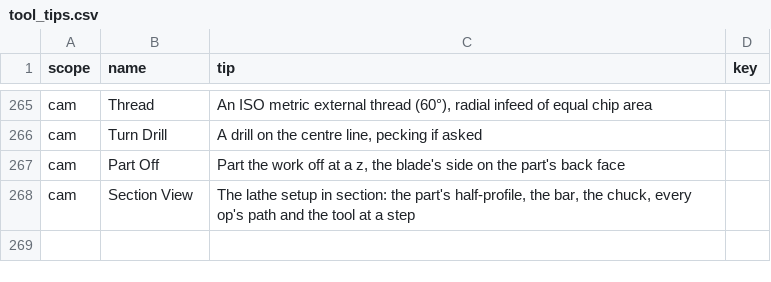
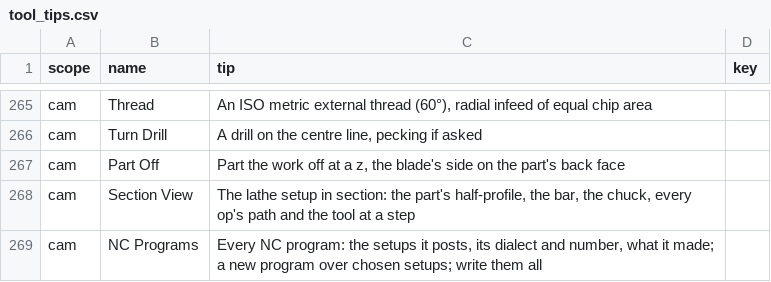
Before and after one commit to David-Bascom05/forgeCAD, a CSV file: interface/forge-render/data/tool_tips.csv, drawn as a sheet; only a part is shown, gaps mark what is left out; the diff names each change by its address in the sheet, - before the commit and + after, or states it on an @@ line.

```diff
--- a/interface/forge-render/data/tool_tips.csv
+++ b/interface/forge-render/data/tool_tips.csv
+row 269: cam | NC Programs | Every NC program: the setups it posts, its dialect and number, what it made; a new program over chosen setups; write them all
```
Also changed, not shown: 10 other files.
